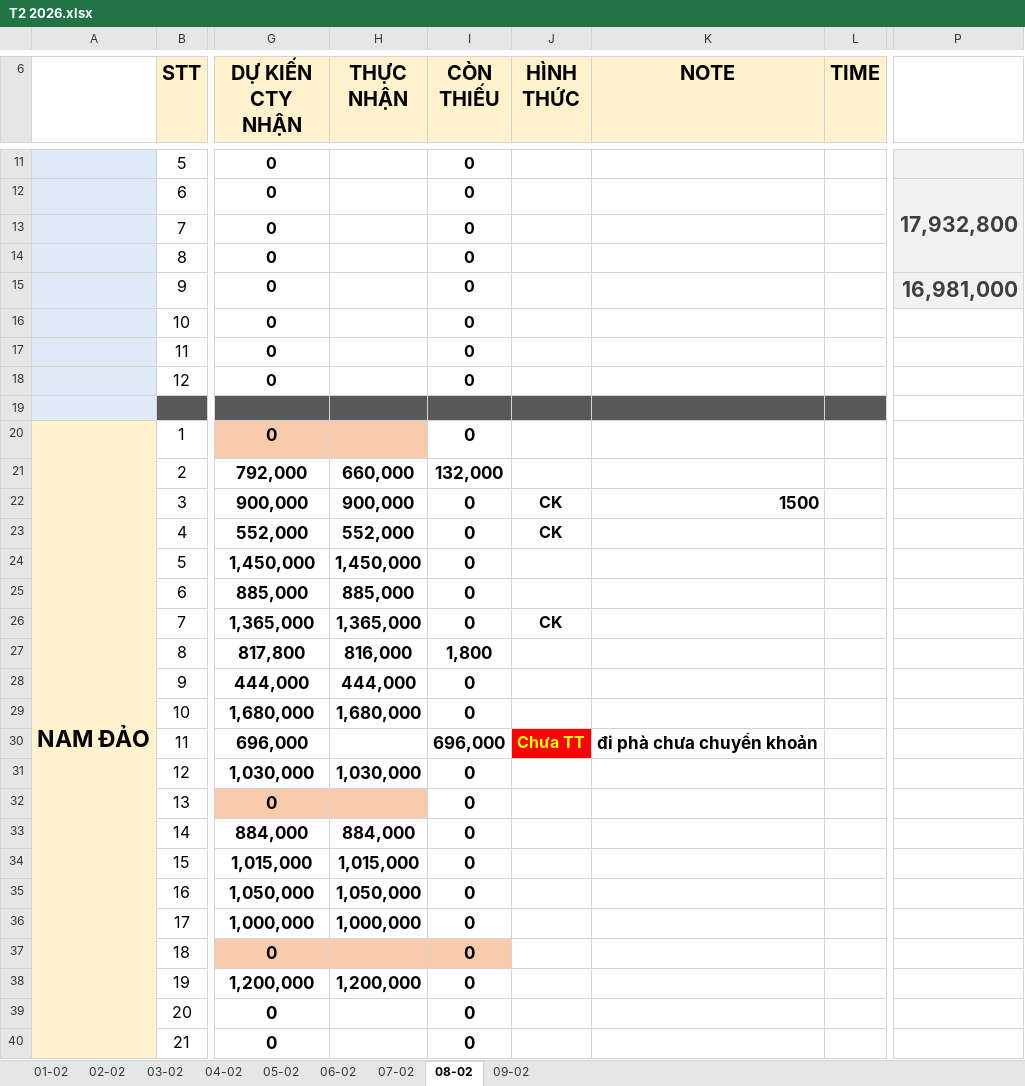
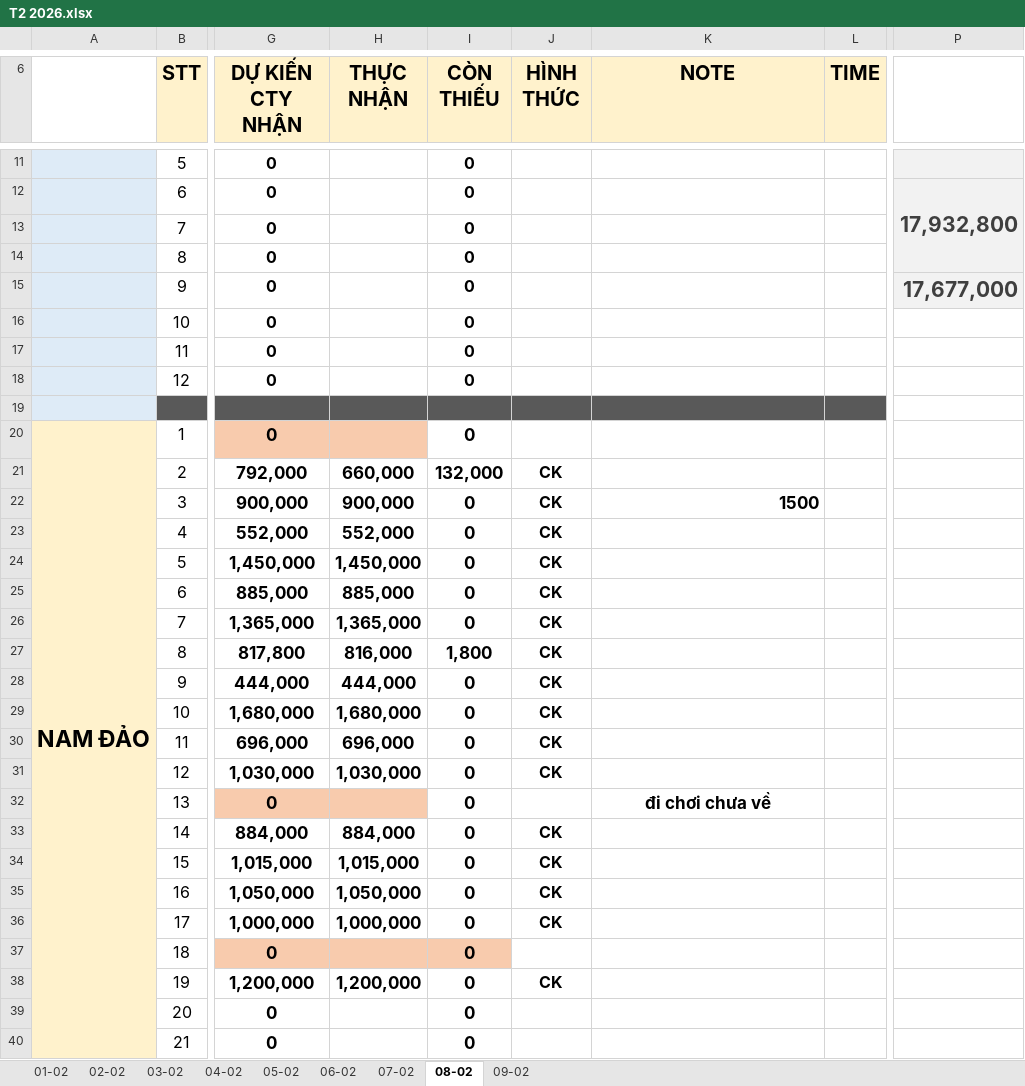
Before and after one commit to Kajumisu123/MinhHaiDriver2, an Excel workbook: Theo dõi/T2 2026.xlsx, sheet 08-02, drawn as a sheet; only a part is shown, gaps mark what is left out; values as stored, in another font and other column widths than the file's, no borders; the diff names each change by its address in the sheet, - before the commit and + after, or states it on an @@ line.

```diff
--- a/Theo dõi/T2 2026.xlsx (sheet 08-02)
+++ b/Theo dõi/T2 2026.xlsx (sheet 08-02)
-P15: 16,981,000
+P15: 17,677,000
-J21 (HÌNH THỨC): (empty)
+J21 (HÌNH THỨC): CK
-J24:J25 (HÌNH THỨC): (empty)
+J24:J25 (HÌNH THỨC): CK
-J27:J29 (HÌNH THỨC): (empty)
+J27:J29 (HÌNH THỨC): CK
-H30 (THỰC NHẬN): (empty)
+H30 (THỰC NHẬN): 696,000
-I30 (CÒN THIẾU): 696,000
+I30 (CÒN THIẾU): 0
-J30 (HÌNH THỨC): Chưa TT
+J30 (HÌNH THỨC): CK
@@ J30 fill: #FF0000 → none, text colour: #FFFF00 → black @@
-K30 (NOTE): đi phà chưa chuyển khoản
+K30 (NOTE): (empty)
-J31 (HÌNH THỨC): (empty)
+J31 (HÌNH THỨC): CK
-K32 (NOTE): (empty)
+K32 (NOTE): đi chơi chưa về
-J33:J36 (HÌNH THỨC): (empty)
+J33:J36 (HÌNH THỨC): CK
-J38 (HÌNH THỨC): (empty)
+J38 (HÌNH THỨC): CK
```
Also changed, not shown: sheet 09-02, QUẢN LÝ NHÂN SỰ/Nhân viên/Bắc đảo/VIN TRƯƠNG VŨ CA/Kết toán cho a linh.xlsx.
